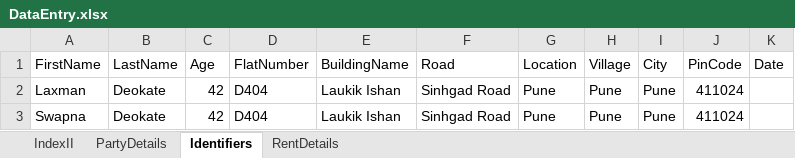
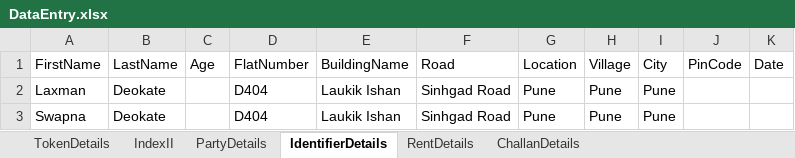
Before and after one commit to laxman-deokate-inferenz/UiPathAutomation, an Excel workbook: DataEntry/Data/Documents/DataEntry.xlsx, sheet IdentifierDetails, drawn as a sheet; values as stored, in another font and other column widths than the file's, no borders; the diff names each change by its address in the sheet, - before the commit and + after, or states it on an @@ line.

```diff
--- a/DataEntry/Data/Documents/DataEntry.xlsx (sheet IdentifierDetails)
+++ b/DataEntry/Data/Documents/DataEntry.xlsx (sheet IdentifierDetails)
-sheet tab: Identifiers
+sheet tab: IdentifierDetails
+sheet tab: TokenDetails
+sheet tab: ChallanDetails
-C2:C3: 42
+C2:C3: (empty)
-J2:J3: 411024
+J2:J3: (empty)
```
Also changed, not shown: sheet IndexII, sheet RentDetails, DataEntry/Data/Documents/Config.xlsx, 58 other files.
